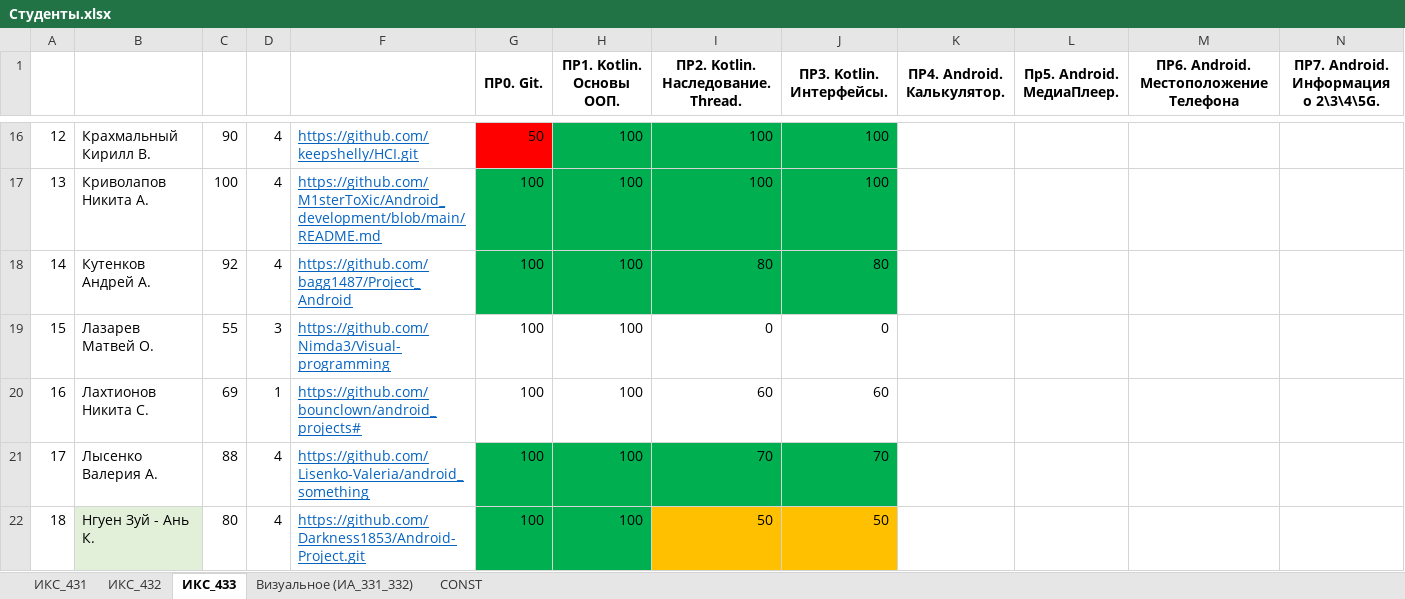
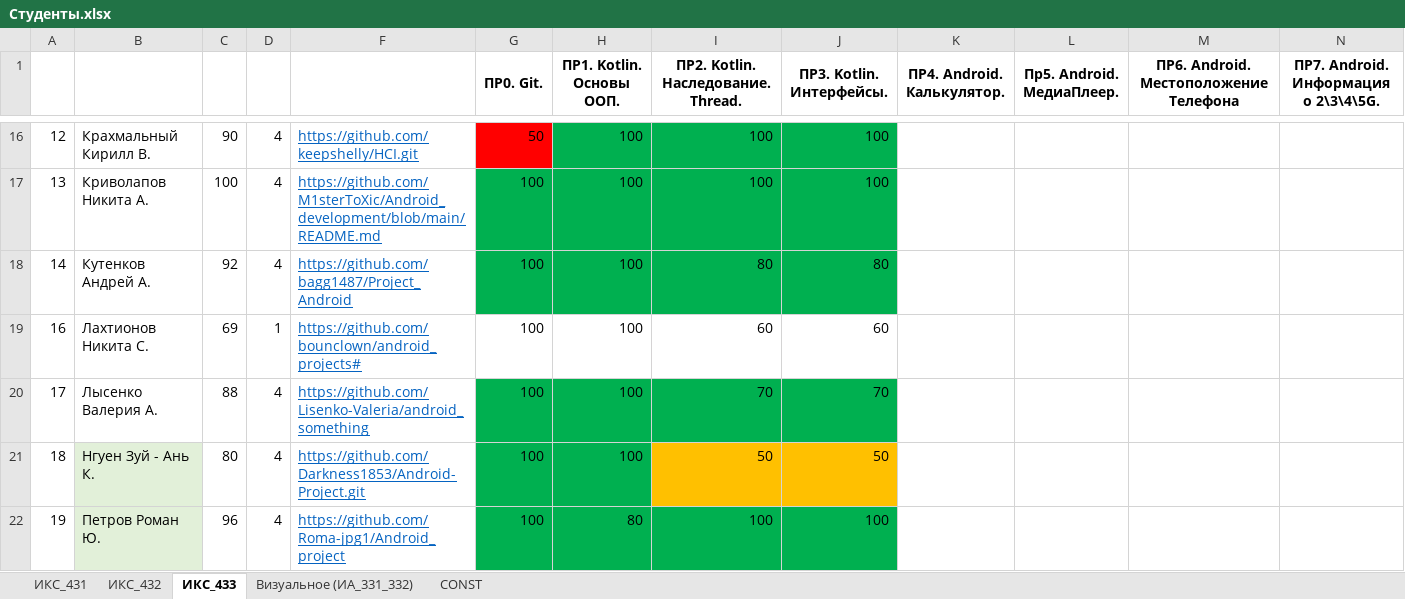
Before and after one commit to TelecomDep/notes, an Excel workbook: students/Студенты.xlsx, sheet ИКС_433, drawn as a sheet; only a part is shown, gaps mark what is left out; the shorter side is filled out with more unchanged rows; values as stored, in another font and other column widths than the file's, no borders; rows hold the shown columns only; the diff names each change by its address in the sheet, - before the commit and + after, or states it on an @@ line.

```diff
--- a/students/Студенты.xlsx (sheet ИКС_433)
+++ b/students/Студенты.xlsx (sheet ИКС_433)
-row 19: 15 | Лазарев Матвей О. | 55 | 3 | https://github.com/Nimda3/Visual-programming | 100 | 100 | 0 | 0
```
Also changed, not shown: sheet ИКС_432, sheet ИКС_431, formulas that keep their value.
